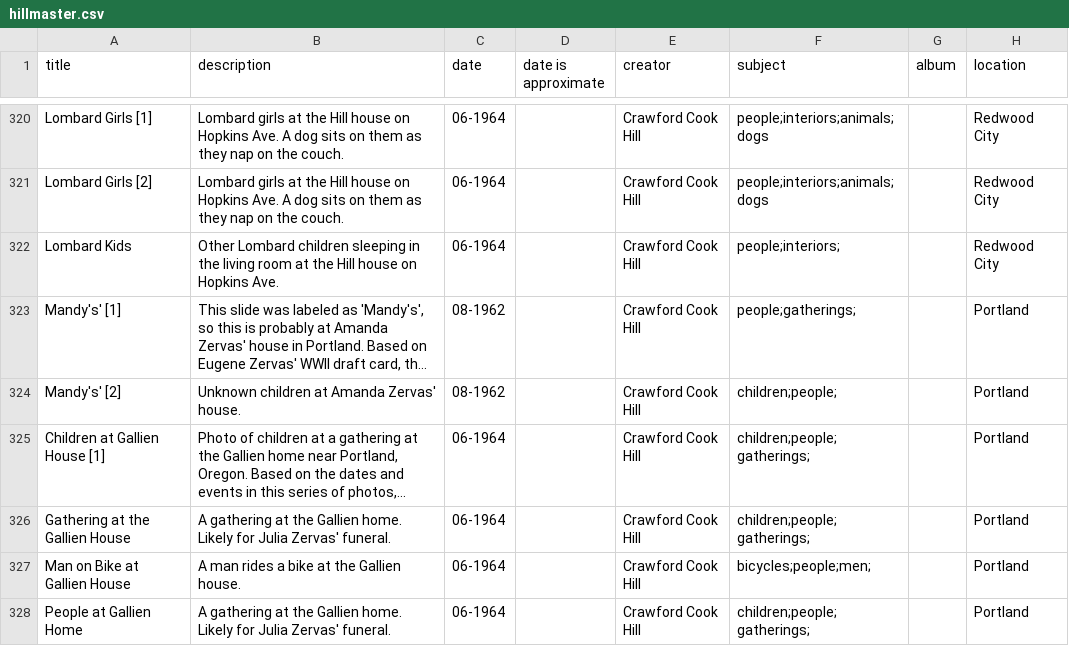
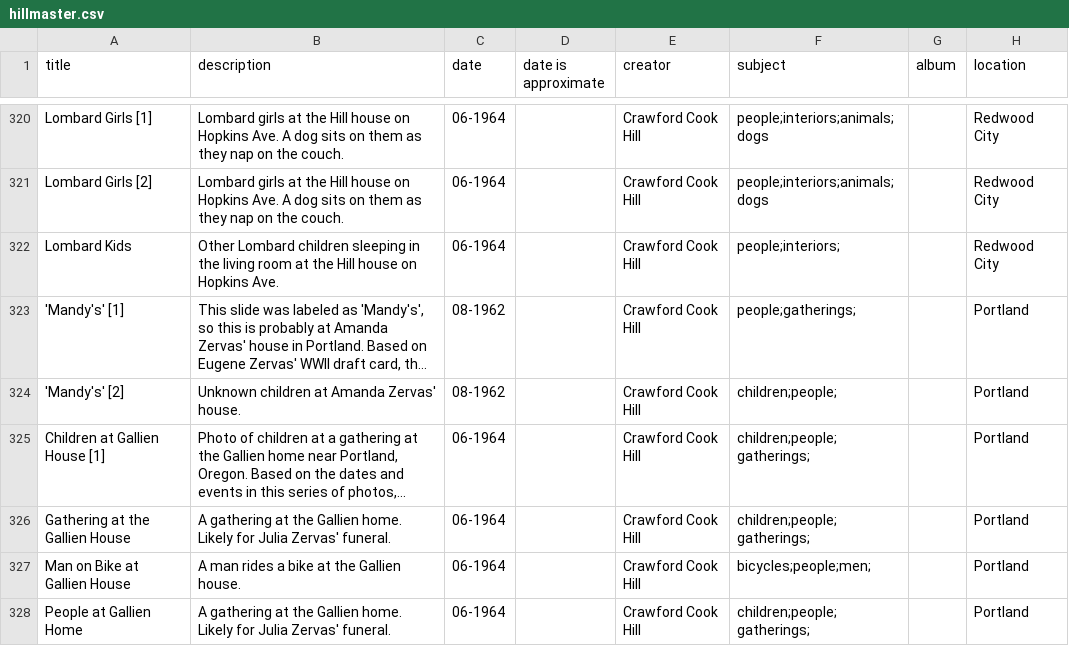
Before and after one commit to kitstokes/hillfam, a CSV file: _data/hillmaster.csv, drawn as a sheet; only a part is shown, gaps mark what is left out; long unchanged cells end in …; the diff names each change by its address in the sheet, - before the commit and + after, or states it on an @@ line.

Commit message:
Update hillmaster.csv

```diff
--- a/_data/hillmaster.csv
+++ b/_data/hillmaster.csv
-A323 (title): Mandy's' [1]
+A323 (title): 'Mandy's' [1]
-A324 (title): Mandy's' [2]
+A324 (title): 'Mandy's' [2]
```
